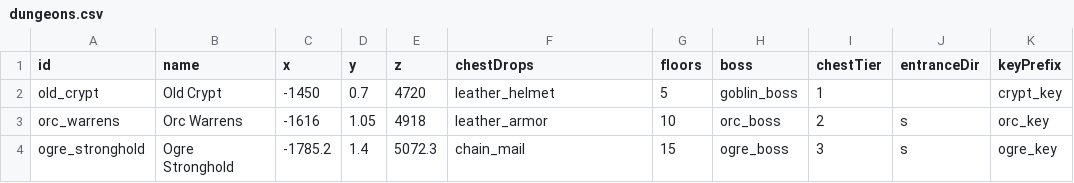
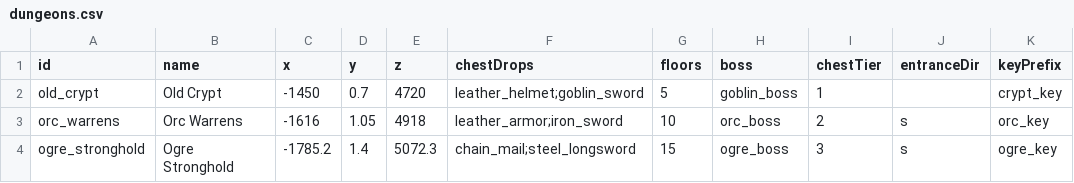
Before and after one commit to Julian-adv/OnlineRPG, a CSV file: data-src/dungeons.csv, drawn as a sheet.

```diff
--- a/data-src/dungeons.csv
+++ b/data-src/dungeons.csv
@@ -1,4 +1,4 @@
 id,name,x,y,z,chestDrops,floors,boss,chestTier,entranceDir,keyPrefix
-old_crypt,Old Crypt,-1450,0.7,4720,leather_helmet,5,goblin_boss,1,,crypt_key
-orc_warrens,Orc Warrens,-1616,1.05,4918,leather_armor,10,orc_boss,2,s,orc_key
-ogre_stronghold,Ogre Stronghold,-1785.2,1.4,5072.3,chain_mail,15,ogre_boss,3,s,ogre_key
+old_crypt,Old Crypt,-1450,0.7,4720,leather_helmet;goblin_sword,5,goblin_boss,1,,crypt_key
+orc_warrens,Orc Warrens,-1616,1.05,4918,leather_armor;iron_sword,10,orc_boss,2,s,orc_key
+ogre_stronghold,Ogre Stronghold,-1785.2,1.4,5072.3,chain_mail;steel_longsword,15,ogre_boss,3,s,ogre_key
```
Also changed, not shown: data-src/items.csv, data-src/monsters.csv, 3 other files.
